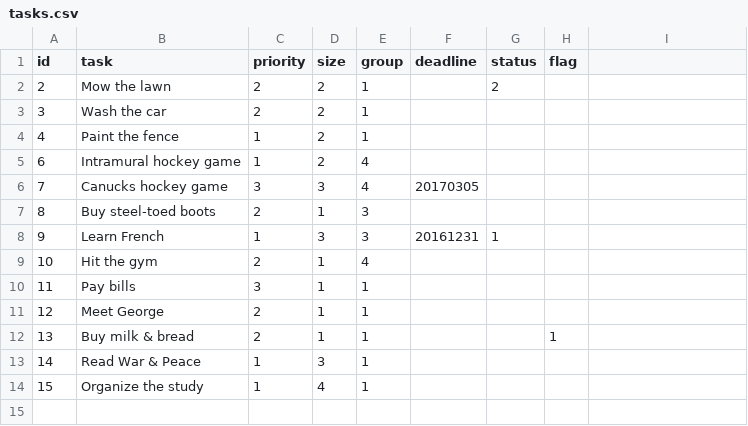
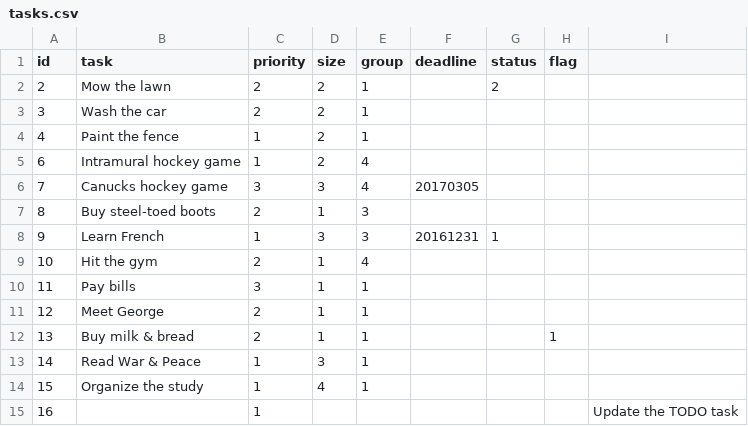
Before and after one commit to willamm/starter-todo4, a CSV file: data/tasks.csv, drawn as a sheet.

```diff
--- a/data/tasks.csv
+++ b/data/tasks.csv
@@ -14 +14,2 @@ id,task,priority,size,group,deadline,status,flag
 15,"Organize the study",1,4,1,,,
+16,,1,,,,,,"Update the TODO task"
```
Also changed, not shown: 1 other file.
